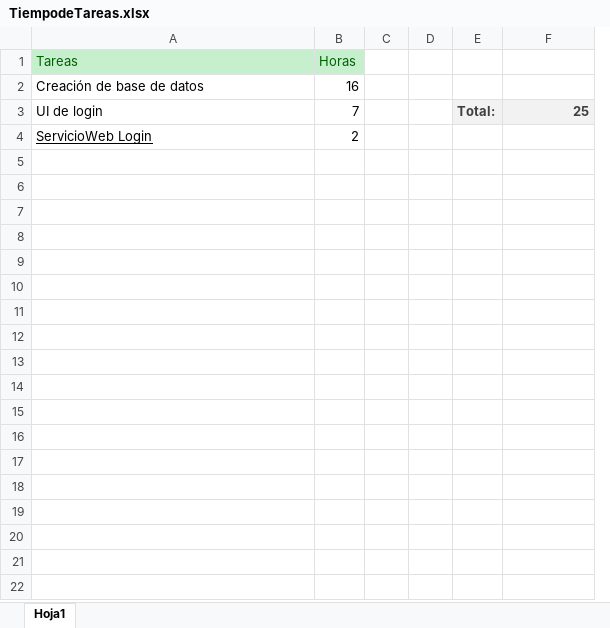
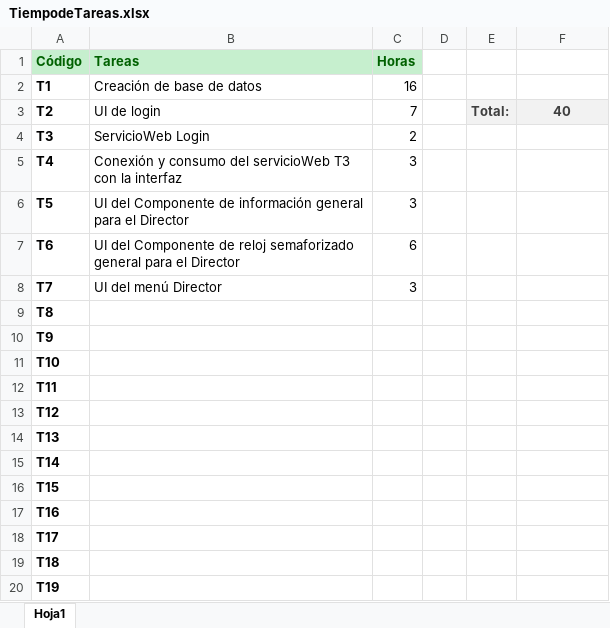
Before and after one commit to Yariel03/crm_investigadores, an Excel workbook: Cided_V2_0_Up/Documentación/TiempodeTareas.xlsx, sheet Hoja1, drawn as a sheet; values as stored, in another font and other column widths than the file's, no borders; removed rows and columns are numbered as before the commit, all else as after; the diff names each change by its address in the sheet, - before the commit and + after, or states it on an @@ line.

Commit message:
Pantalla principal del Director

```diff
--- a/Cided_V2_0_Up/Documentación/TiempodeTareas.xlsx (sheet Hoja1)
+++ b/Cided_V2_0_Up/Documentación/TiempodeTareas.xlsx (sheet Hoja1)
+column A (Código), rows 2-4: T1 | T2 | T3
-column C, empty
-B1:C1 bold: off
+B1:C1 bold: on
-F3: 25
+F3: 40
-F3 alignment: right
+F3 alignment: center
-B4 underline: on
+B4 underline: off
+row 5: T4 | Conexión y consumo del servicioWeb T3 con la interfaz | 3
+row 6: T5 | UI del Componente de información general para el Director | 3
+row 7: T6 | UI del Componente de reloj semaforizado general para el Director | 6
+row 8: T7 | UI del menú Director | 3
+row 9: T8
+row 10: T9
+row 11: T10
+row 12: T11
+row 13: T12
+row 14: T13
+row 15: T14
+row 16: T15
+row 17: T16
+row 18: T17
+row 19: T18
+row 20: T19
```
Also changed, not shown: 22 other files.
